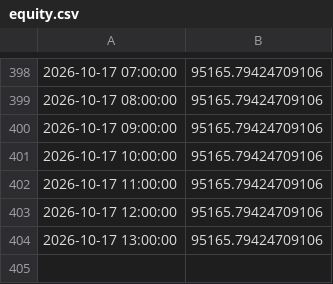
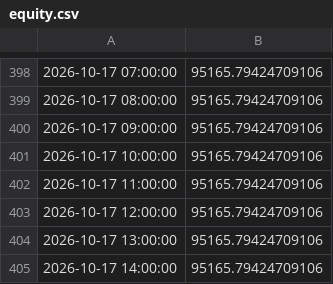
Before and after one commit to theoeenh/tf, a CSV file: paper/B/equity.csv, drawn as a sheet; only a part is shown, gaps mark what is left out.

Commit message:
Paper account B 2026-10-17 15:25 UTC

```diff
--- a/paper/B/equity.csv
+++ b/paper/B/equity.csv
@@ -404 +404,2 @@
 2026-10-17 13:00:00,95165.79424709106
+2026-10-17 14:00:00,95165.79424709106
```
Also changed, not shown: 1 other file.
